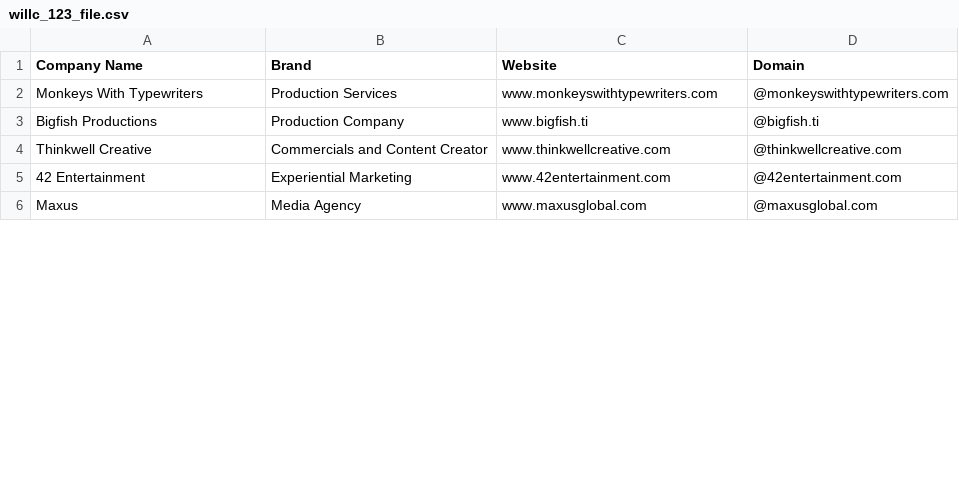
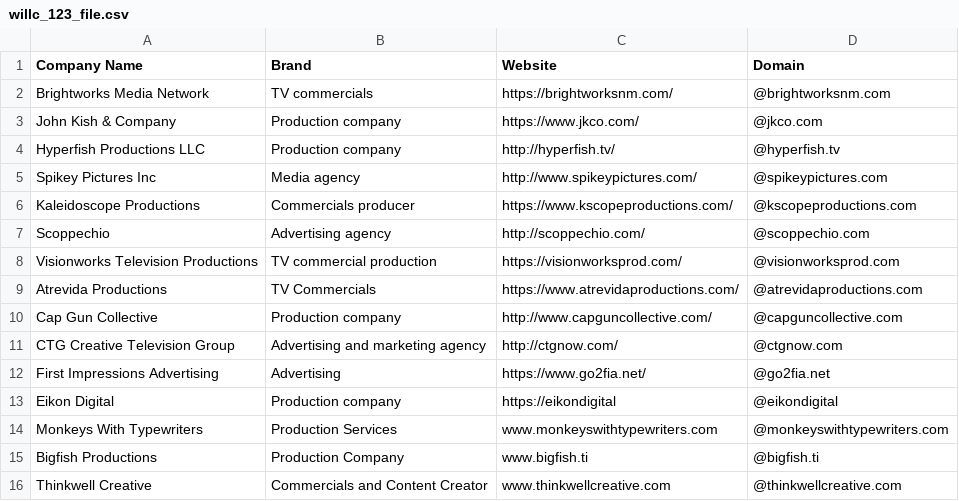
Before and after one commit to will-carrington/inconsistent_contacts, a CSV file: willc_123_file.csv, drawn as a sheet; only a part is shown; the shorter side is filled out with more unchanged rows; the diff covers the shown part only.

Commit message:
Update file via API

```diff
--- a/willc_123_file.csv
+++ b/willc_123_file.csv
@@ -1,2 +1,14 @@
 Company Name,Brand,Website,Domain
+Brightworks Media Network, TV commercials, https://brightworksnm.com/,@brightworksnm.com
+John Kish & Company, Production company, https://www.jkco.com/,@jkco.com
+Hyperfish Productions LLC, Production company, http://hyperfish.tv/,@hyperfish.tv
+Spikey Pictures Inc, Media agency, http://www.spikeypictures.com/,@spikeypictures.com
+Kaleidoscope Productions, Commercials producer, https://www.kscopeproductions.com/,@kscopeproductions.com
+Scoppechio, Advertising agency, http://scoppechio.com/,@scoppechio.com
+Visionworks Television Productions, TV commercial production, https://visionworksprod.com/,@visionworksprod.com
+Atrevida Productions, TV Commercials, https://www.atrevidaproductions.com/,@atrevidaproductions.com
+Cap Gun Collective, Production company, http://www.capguncollective.com/,@capguncollective.com
+CTG Creative Television Group, Advertising and marketing agency, http://ctgnow.com/,@ctgnow.com
+First Impressions Advertising, Advertising, https://www.go2fia.net/,@go2fia.net
+Eikon Digital, Production company, https://eikondigital,@eikondigital
 Monkeys With Typewriters, Production Services, www.monkeyswithtypewriters.com,@monkeyswithtypewriters.com
```
Also changed, not shown: 9 edited cells elsewhere in this file.
